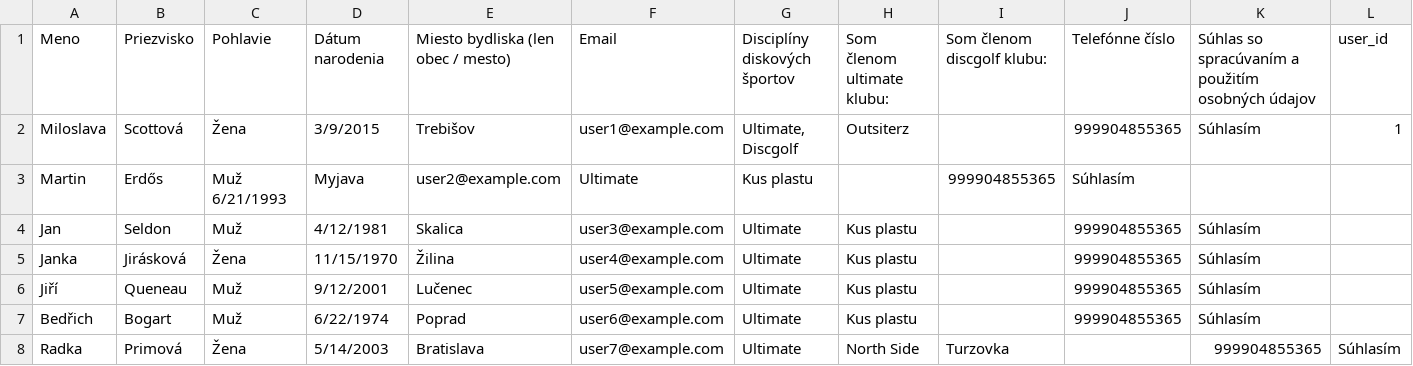
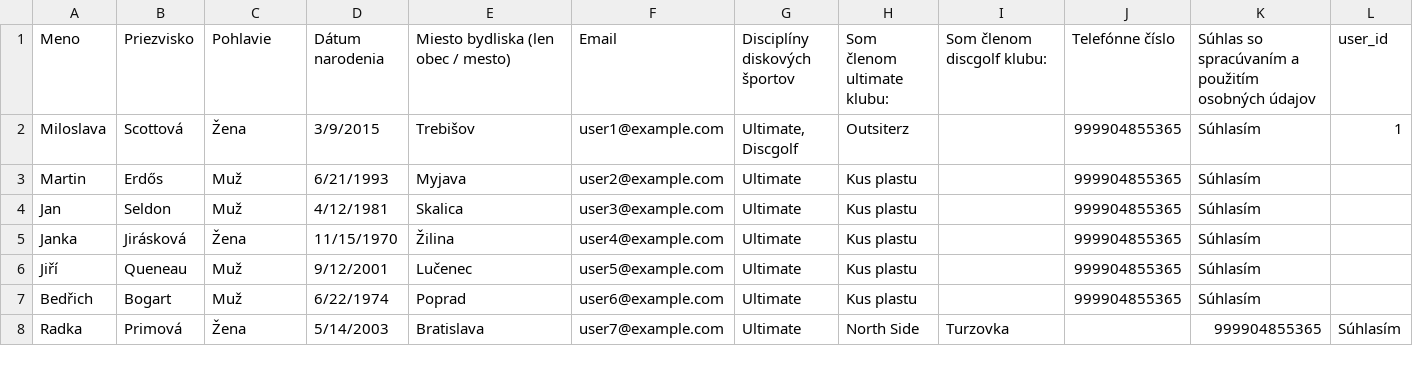
Before and after one commit to DreamTeam2/diskgolf-, a CSV file: saf_anonymized_data.csv, drawn as a sheet; only a part is shown.

Commit message:
Update saf_anonymized_data.csv

```diff
--- a/saf_anonymized_data.csv
+++ b/saf_anonymized_data.csv
@@ -2,3 +2,3 @@ Meno|Priezvisko|Pohlavie|Dátum narodenia|Miesto bydliska (len obec / mesto)|Ema
 Miloslava|Scottová|Žena|3/9/2015|Trebišov|user1@example.com|Ultimate, Discgolf|Outsiterz||999904855365|Súhlasím|1
-Martin|Erdős|Muž 6/21/1993|Myjava|user2@example.com|Ultimate|Kus plastu||999904855365|Súhlasím|
+Martin|Erdős|Muž|6/21/1993|Myjava|user2@example.com|Ultimate|Kus plastu||999904855365|Súhlasím|
 Jan|Seldon|Muž|4/12/1981|Skalica|user3@example.com|Ultimate|Kus plastu||999904855365|Súhlasím|
```
